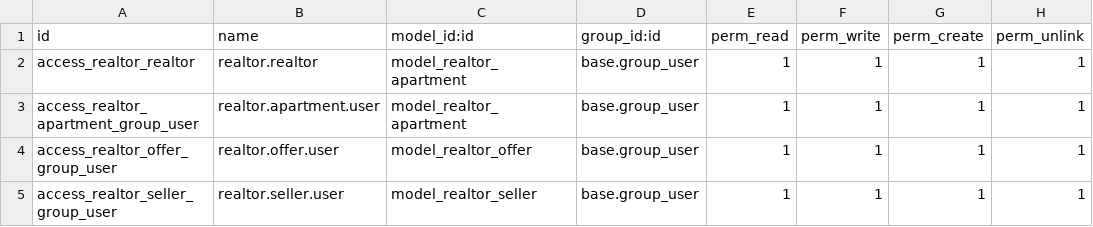
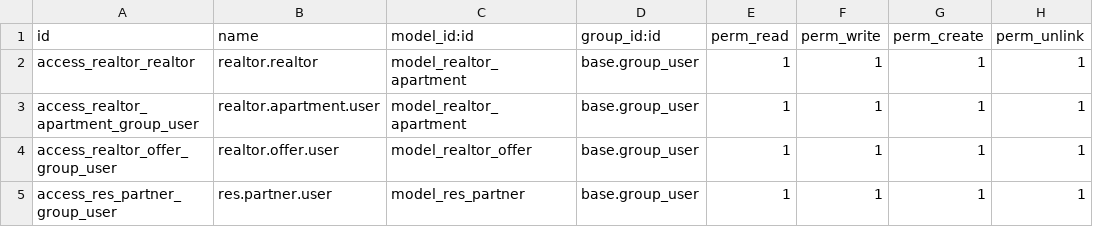
Before and after one commit to leomols97/erpg5-projets-e13-53212-54563, a CSV file: code/realtor/security/ir.model.access.csv, drawn as a sheet.

```diff
--- a/code/realtor/security/ir.model.access.csv
+++ b/code/realtor/security/ir.model.access.csv
@@ -4,2 +4,2 @@ access_realtor_apartment_group_user,realtor.apartment.user,model_realtor_apartme
 access_realtor_offer_group_user,realtor.offer.user,model_realtor_offer,base.group_user,1,1,1,1
-access_realtor_seller_group_user,realtor.seller.user,model_realtor_seller,base.group_user,1,1,1,1
+access_res_partner_group_user,res.partner.user,model_res_partner,base.group_user,1,1,1,1
```
Also changed, not shown: 7 other files.
